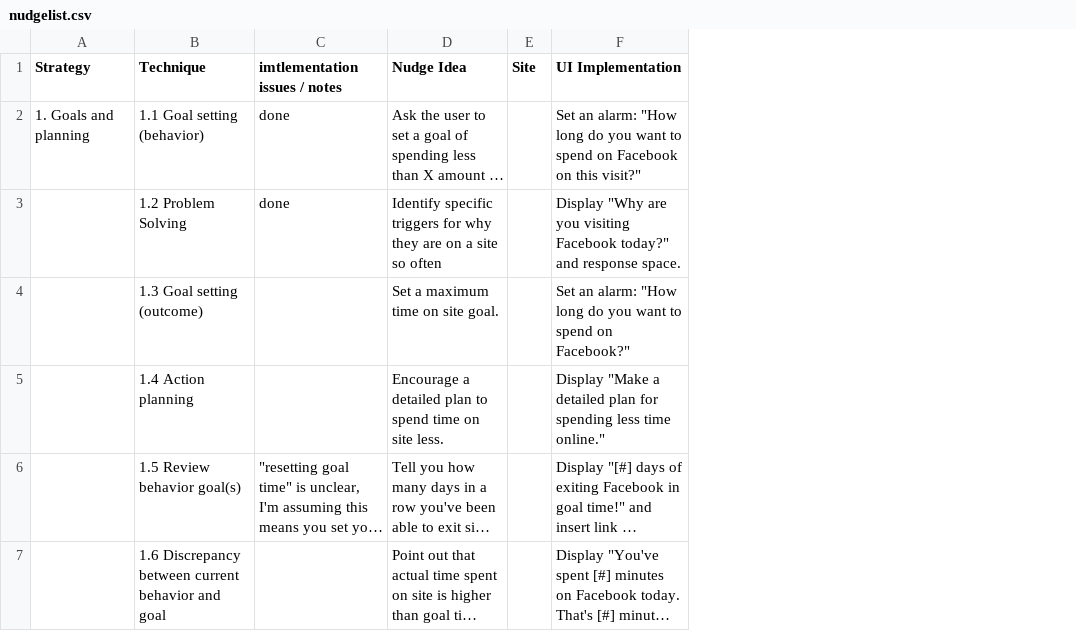
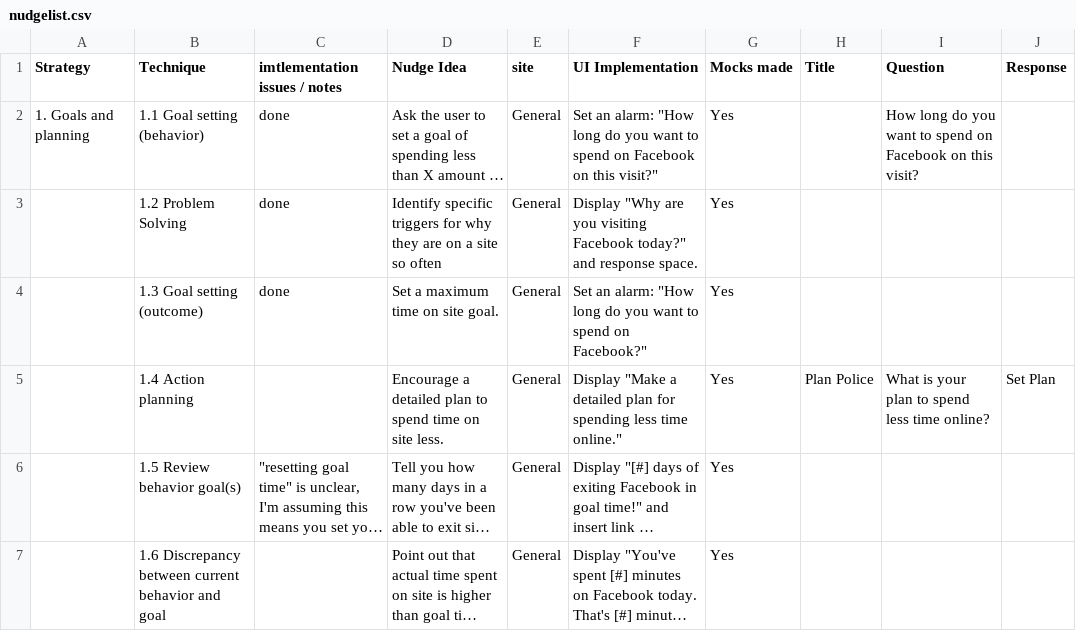
Before and after one commit to habitlab/habitlab-website, a CSV file: nudgelist.csv, drawn as a sheet; only a part is shown; long unchanged cells end in …; removed rows and columns are numbered as before the commit, all else as after; the diff covers the shown part only; the diff names each change by its address in the sheet, - before the commit and + after, or states it on an @@ line.

Commit message:
updated nudgelist

```diff
--- a/nudgelist.csv
+++ b/nudgelist.csv
-column E (Site), empty
+column E (site), rows 2-7: all General
+column G (Mocks made), rows 2-7: all Yes
+column H (Title), row 5: Plan Police
+column I (Question), rows 2-5: How long do you want to spend on Facebook on this visit? |  |  | What is your plan to spend less time online?
+column J (Response), row 5: Set Plan
-C4 (imtlementation issues / notes): (empty)
+C4 (imtlementation issues / notes): done
```
Also changed, not shown: 5 edited cells elsewhere in this file, 3 other files.
